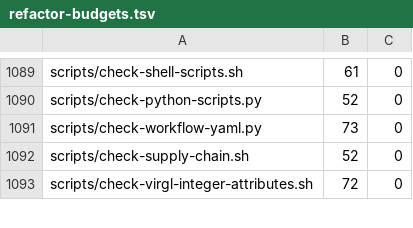
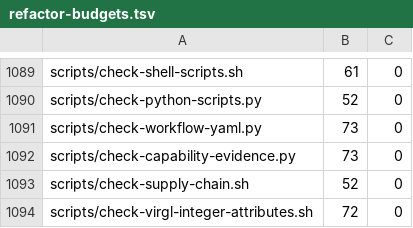
Before and after one commit to Ketchio-dev/bridgevm, a TSV file: scripts/refactor-budgets.tsv, drawn as a sheet; only a part is shown, gaps mark what is left out; the diff names each change by its address in the sheet, - before the commit and + after, or states it on an @@ line.

Commit message:
test: require cited capability evidence to contain its figures
Each criterion's `measured` field carries specific numbers and `evidence_paths`
says where to check them, but nothing verified the two agree. For five criteria
they do not: A5 cites 252,513 rendered frames, A7 a 5d28425e file hash, A17 and
A19 run ids, and none of those figures appear in any file the criterion cites.
A reader following A5's citation reaches a document whose own scope line says it
closes A9 and which never mentions audio.

The generated capability matrix is excluded on purpose. It is rendered from this
registry, so finding a figure there proves only that the registry says it --
following that citation is a loop, not a check.

The five existing gaps are listed with the date they were recorded, so the gate
fails on a new unbacked claim without pretending the old ones are fixed, and
fails again when one is fixed without being removed from the list. Verified both
ways: pointing a currently-backed criterion at an unrelated document is
reported, and leaving a non-gap in the accepted list is reported too.

This does not close the five gaps. Each needs an evidence document that states
its figures, which is live-gate work rather than something this session can
manufacture.

```diff
--- a/scripts/refactor-budgets.tsv
+++ b/scripts/refactor-budgets.tsv
+row 1092: scripts/check-capability-evidence.py | 73 | 0
```
Also changed, not shown: 3 other files.
